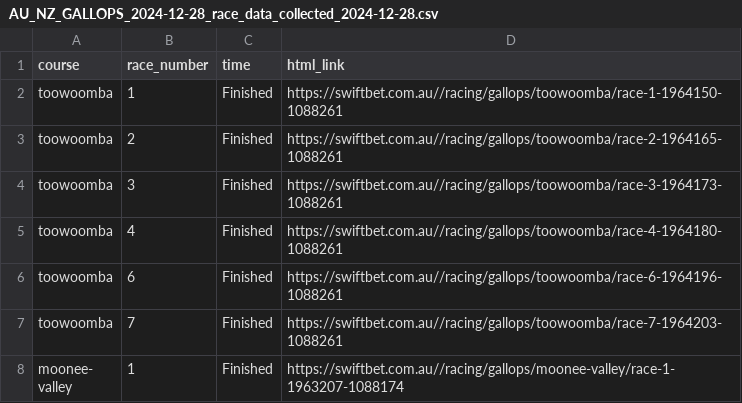
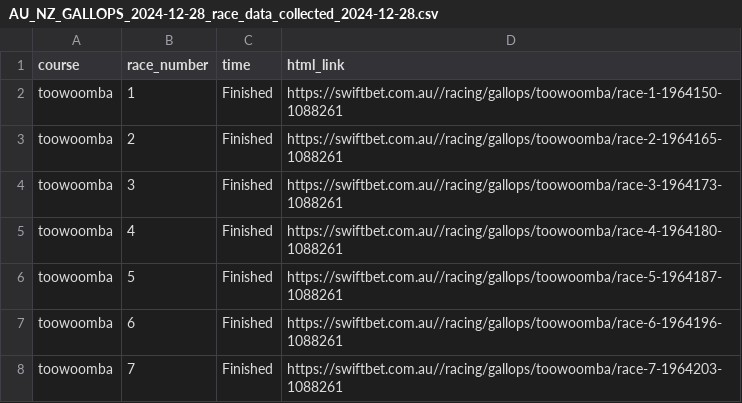
Before and after one commit to sparksautomata/WSD-webscraping-example, a CSV file: swift_bet_scraper/races_data/AU_NZ_GALLOPS_2024-12-28_race_data_collected_2024-12-28.csv, drawn as a sheet; only a part is shown; the shorter side is filled out with more unchanged rows.

```diff
--- a/swift_bet_scraper/races_data/AU_NZ_GALLOPS_2024-12-28_race_data_collected_2024-12-28.csv
+++ b/swift_bet_scraper/races_data/AU_NZ_GALLOPS_2024-12-28_race_data_collected_2024-12-28.csv
@@ -5,2 +5,3 @@ toowoomba,3,Finished,https://swiftbet.com.au//racing/gallops/toowoomba/race-3-19
 toowoomba,4,Finished,https://swiftbet.com.au//racing/gallops/toowoomba/race-4-1964180-1088261
+toowoomba,5,Finished,https://swiftbet.com.au//racing/gallops/toowoomba/race-5-1964187-1088261
 toowoomba,6,Finished,https://swiftbet.com.au//racing/gallops/toowoomba/race-6-1964196-1088261
```
Also changed, not shown: swift_bet_scraper/races_data/AU_NZ_GALLOPS_2024-12-29_race_data_collected_2024-12-28.csv, swift_bet_scraper/races_data/AU_NZ_GREYHOUNDS_2024-12-28_race_data_collected_2024-12-28.csv, 5 other files.
